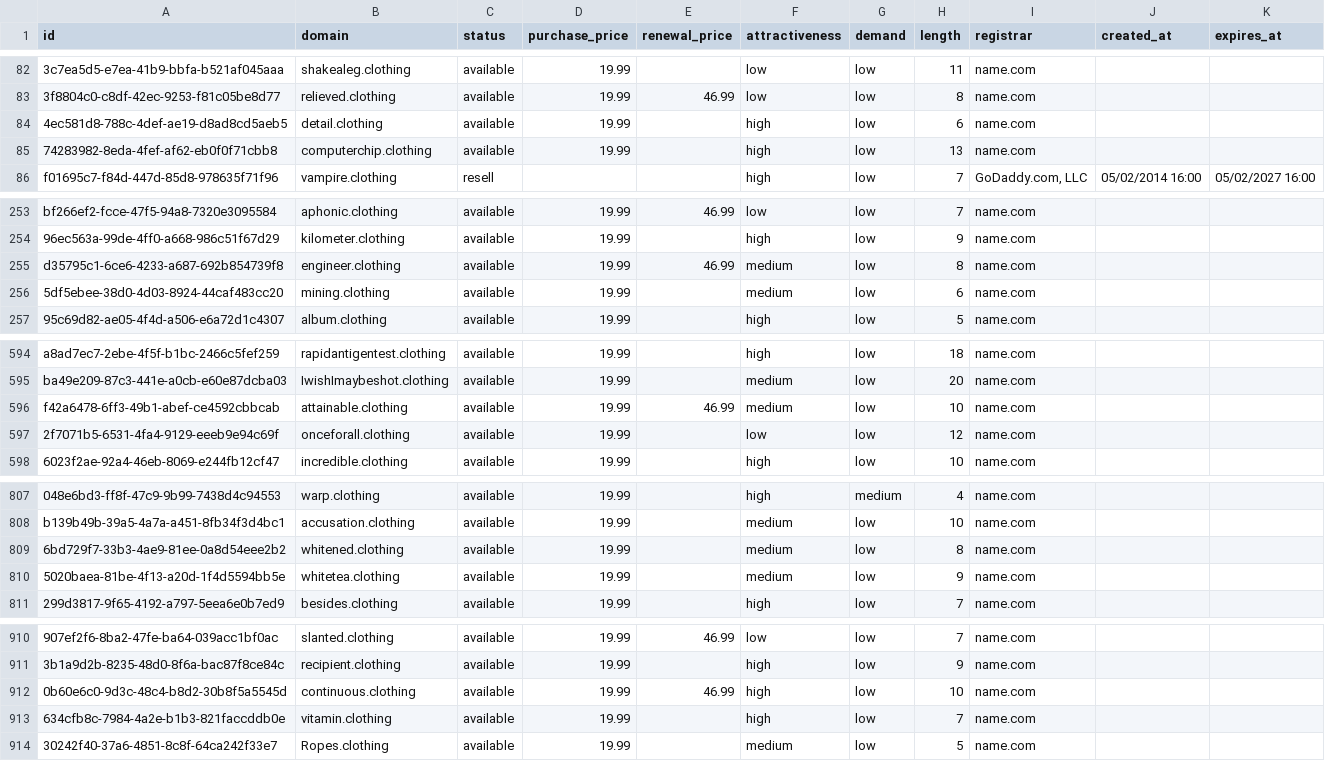
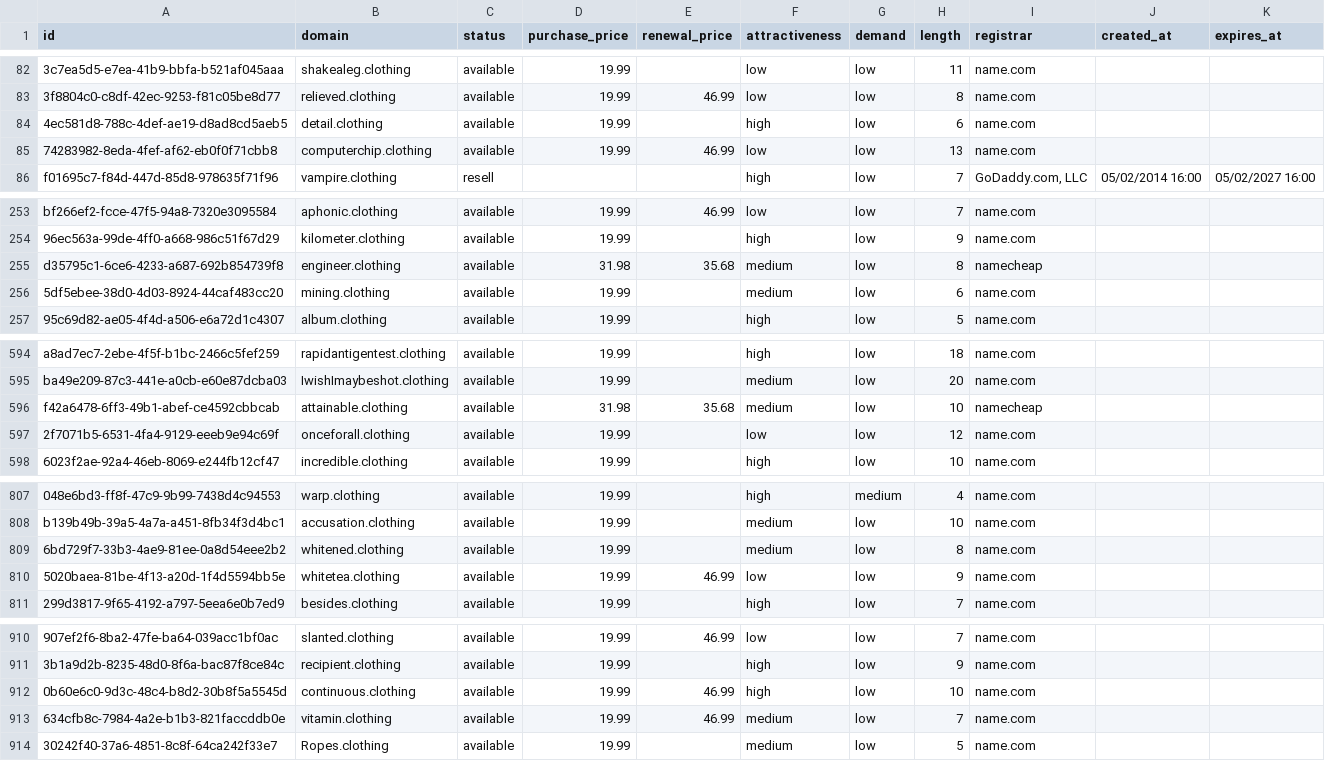
Before and after one commit to UniqueDomains/clothing-oneword-domains, a CSV file: clothing.csv, drawn as a sheet; only a part is shown, gaps mark what is left out; the diff covers the shown part only; the diff names each change by its address in the sheet, - before the commit and + after, or states it on an @@ line.

```diff
--- a/clothing.csv
+++ b/clothing.csv
-E85 (renewal_price): (empty)
+E85 (renewal_price): 46.99
-F85 (attractiveness): high
+F85 (attractiveness): low
-D255 (purchase_price): 19.99
+D255 (purchase_price): 31.98
-E255 (renewal_price): 46.99
+E255 (renewal_price): 35.68
-I255 (registrar): name.com
+I255 (registrar): namecheap
-D596 (purchase_price): 19.99
+D596 (purchase_price): 31.98
-E596 (renewal_price): 46.99
+E596 (renewal_price): 35.68
-I596 (registrar): name.com
+I596 (registrar): namecheap
-E810 (renewal_price): (empty)
+E810 (renewal_price): 46.99
-F810 (attractiveness): medium
+F810 (attractiveness): low
-E913 (renewal_price): (empty)
+E913 (renewal_price): 46.99
-F913 (attractiveness): high
+F913 (attractiveness): medium
```
Also changed, not shown: 21 edited cells elsewhere in this file, 4 other files.
